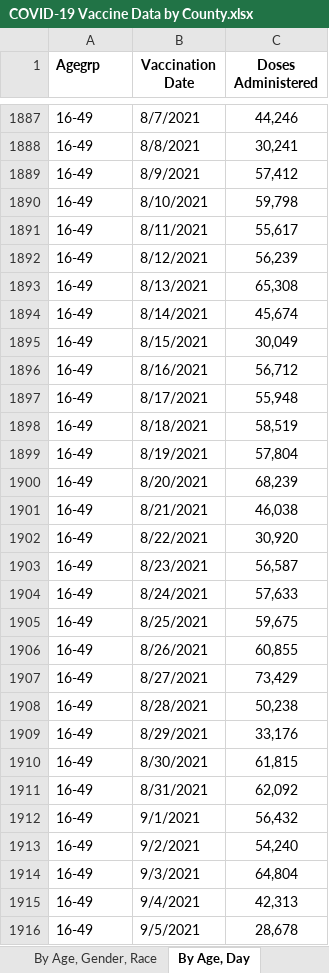
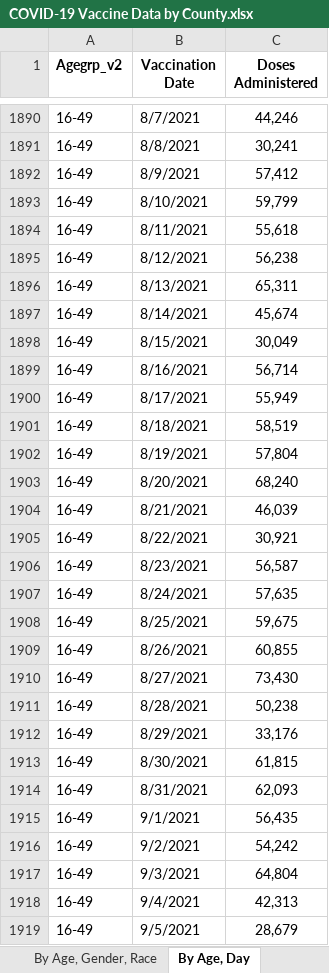
Before and after one commit to Dotdash-Data-Journalism/2021_2022_VWH_covid_worst_10th_percentile, an Excel workbook: data/COVID-19 Vaccine Data by County.xlsx, sheet By Age, Day, drawn as a sheet; only a part is shown, gaps mark what is left out; values as stored, in another font and other column widths than the file's, no borders; addresses are those after the commit; the diff covers the shown part only; the diff names each change by its address in the sheet, - before the commit and + after, or states it on an @@ line.

```diff
--- a/data/COVID-19 Vaccine Data by County.xlsx (sheet By Age, Day)
+++ b/data/COVID-19 Vaccine Data by County.xlsx (sheet By Age, Day)
-A1: Agegrp
+A1: Agegrp_v2
-C1893 (Doses Administered): 59,798
+C1893 (Doses Administered): 59,799
-C1894 (Doses Administered): 55,617
+C1894 (Doses Administered): 55,618
-C1895 (Doses Administered): 56,239
+C1895 (Doses Administered): 56,238
-C1896 (Doses Administered): 65,308
+C1896 (Doses Administered): 65,311
-C1899 (Doses Administered): 56,712
+C1899 (Doses Administered): 56,714
-C1900 (Doses Administered): 55,948
+C1900 (Doses Administered): 55,949
-C1903 (Doses Administered): 68,239
+C1903 (Doses Administered): 68,240
-C1904 (Doses Administered): 46,038
+C1904 (Doses Administered): 46,039
-C1905 (Doses Administered): 30,920
+C1905 (Doses Administered): 30,921
-C1907 (Doses Administered): 57,633
+C1907 (Doses Administered): 57,635
-C1910 (Doses Administered): 73,429
+C1910 (Doses Administered): 73,430
-C1914 (Doses Administered): 62,092
+C1914 (Doses Administered): 62,093
-C1915 (Doses Administered): 56,432
+C1915 (Doses Administered): 56,435
-C1916 (Doses Administered): 54,240
+C1916 (Doses Administered): 54,242
-C1919 (Doses Administered): 28,678
+C1919 (Doses Administered): 28,679
```
Also changed, not shown: 8 added rows and 1083 edited cells elsewhere in this sheet, sheet By County, Age, sheet By County, Race, sheet By Vaccination Date, sheet By County, sheet By Age, Gender, Race, sheet About the Data, 1 other file.
